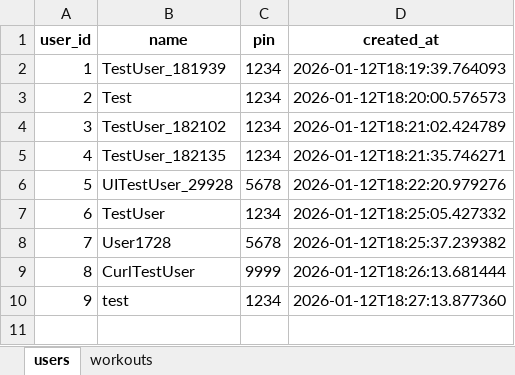
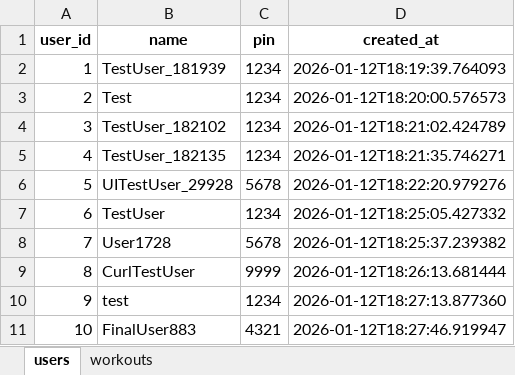
Before and after one commit to sivansakthivel-hash/workout, an Excel workbook: backend/workout_app_data.xlsx, sheet users, drawn as a sheet; values as stored, in another font and other column widths than the file's, no borders; the diff names each change by its address in the sheet, - before the commit and + after, or states it on an @@ line.

```diff
--- a/backend/workout_app_data.xlsx (sheet users)
+++ b/backend/workout_app_data.xlsx (sheet users)
+row 11: 10 | FinalUser883 | 4321 | 2026-01-12T18:27:46.919947
```
